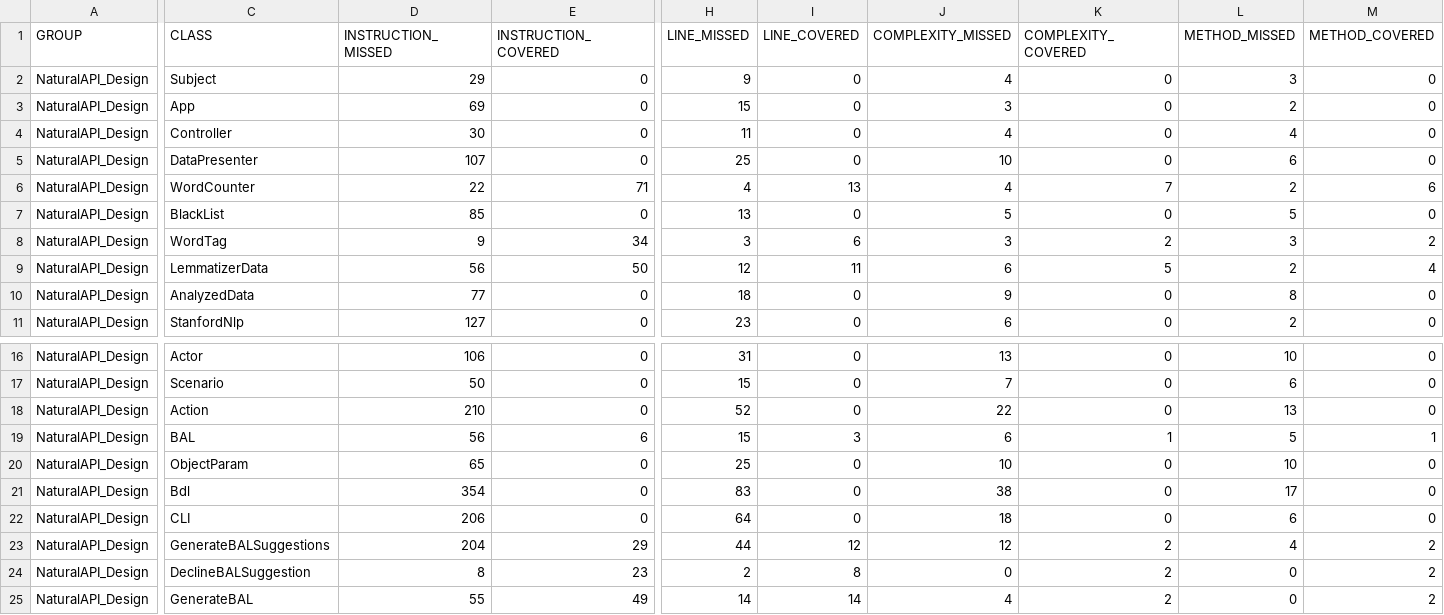
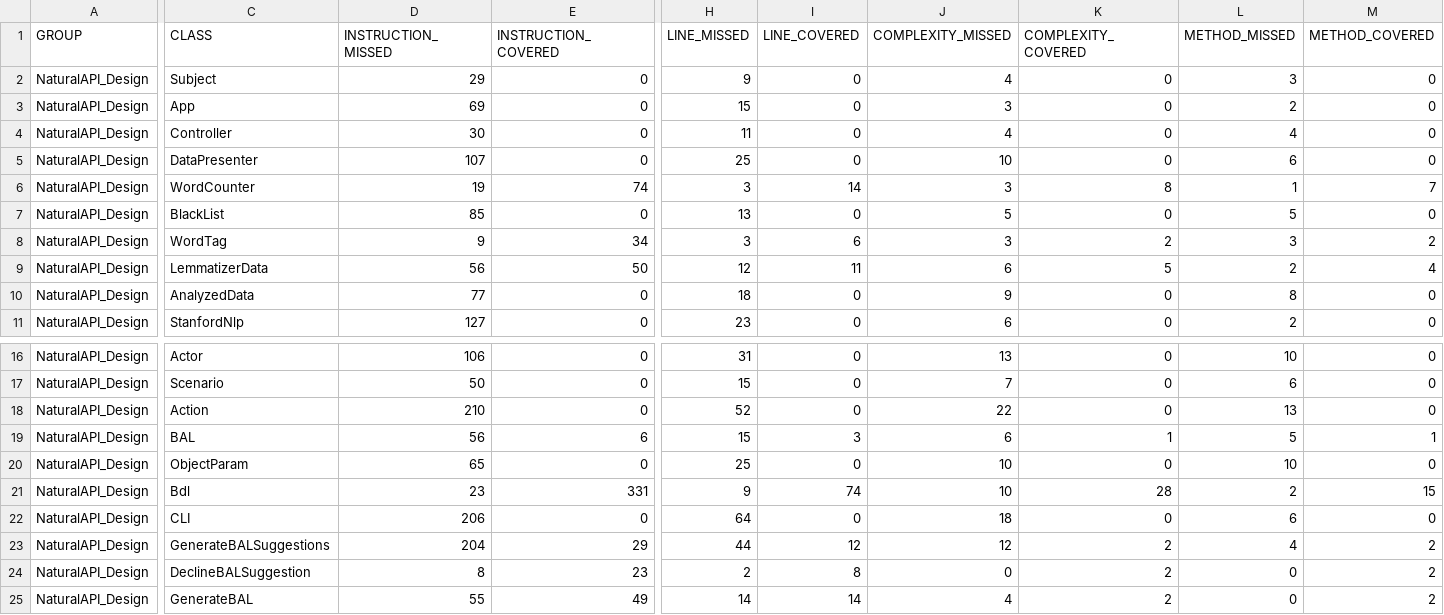
Before and after one commit to fourcatsteam/NaturalAPI, a CSV file: NaturalAPI_Design/target/site/jacoco/jacoco.csv, drawn as a sheet; only a part is shown, gaps mark what is left out; the diff covers the shown part only; the diff names each change by its address in the sheet, - before the commit and + after, or states it on an @@ line.

```diff
--- a/NaturalAPI_Design/target/site/jacoco/jacoco.csv
+++ b/NaturalAPI_Design/target/site/jacoco/jacoco.csv
-D6 (INSTRUCTION_MISSED): 22
+D6 (INSTRUCTION_MISSED): 19
-E6 (INSTRUCTION_COVERED): 71
+E6 (INSTRUCTION_COVERED): 74
-H6 (LINE_MISSED): 4
+H6 (LINE_MISSED): 3
-I6 (LINE_COVERED): 13
+I6 (LINE_COVERED): 14
-J6 (COMPLEXITY_MISSED): 4
+J6 (COMPLEXITY_MISSED): 3
-K6 (COMPLEXITY_COVERED): 7
+K6 (COMPLEXITY_COVERED): 8
-L6 (METHOD_MISSED): 2
+L6 (METHOD_MISSED): 1
-M6 (METHOD_COVERED): 6
+M6 (METHOD_COVERED): 7
-D21 (INSTRUCTION_MISSED): 354
+D21 (INSTRUCTION_MISSED): 23
-E21 (INSTRUCTION_COVERED): 0
+E21 (INSTRUCTION_COVERED): 331
-H21 (LINE_MISSED): 83
+H21 (LINE_MISSED): 9
-I21 (LINE_COVERED): 0
+I21 (LINE_COVERED): 74
-J21 (COMPLEXITY_MISSED): 38
+J21 (COMPLEXITY_MISSED): 10
-K21 (COMPLEXITY_COVERED): 0
+K21 (COMPLEXITY_COVERED): 28
-L21 (METHOD_MISSED): 17
+L21 (METHOD_MISSED): 2
-M21 (METHOD_COVERED): 0
+M21 (METHOD_COVERED): 15
```
Also changed, not shown: 2 edited cells elsewhere in this file, 29 other files.
